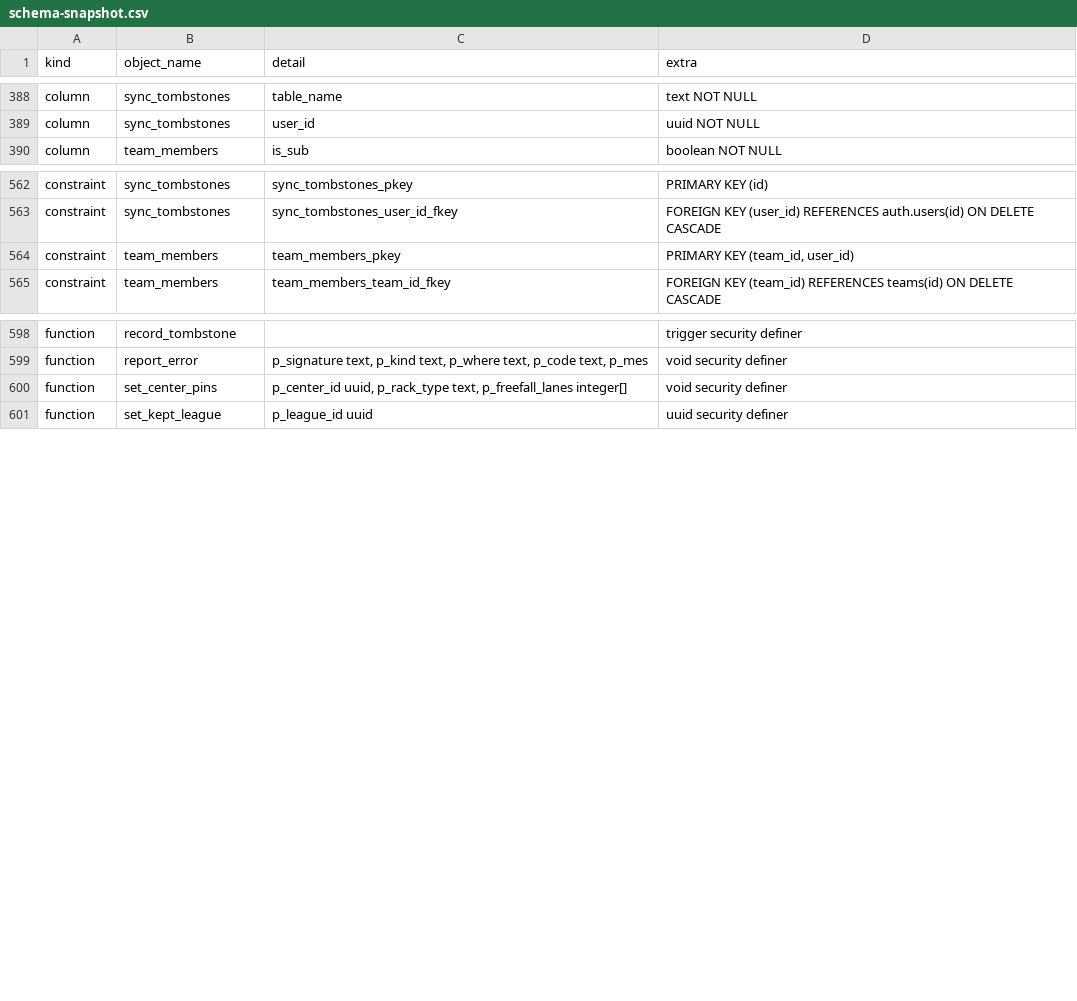
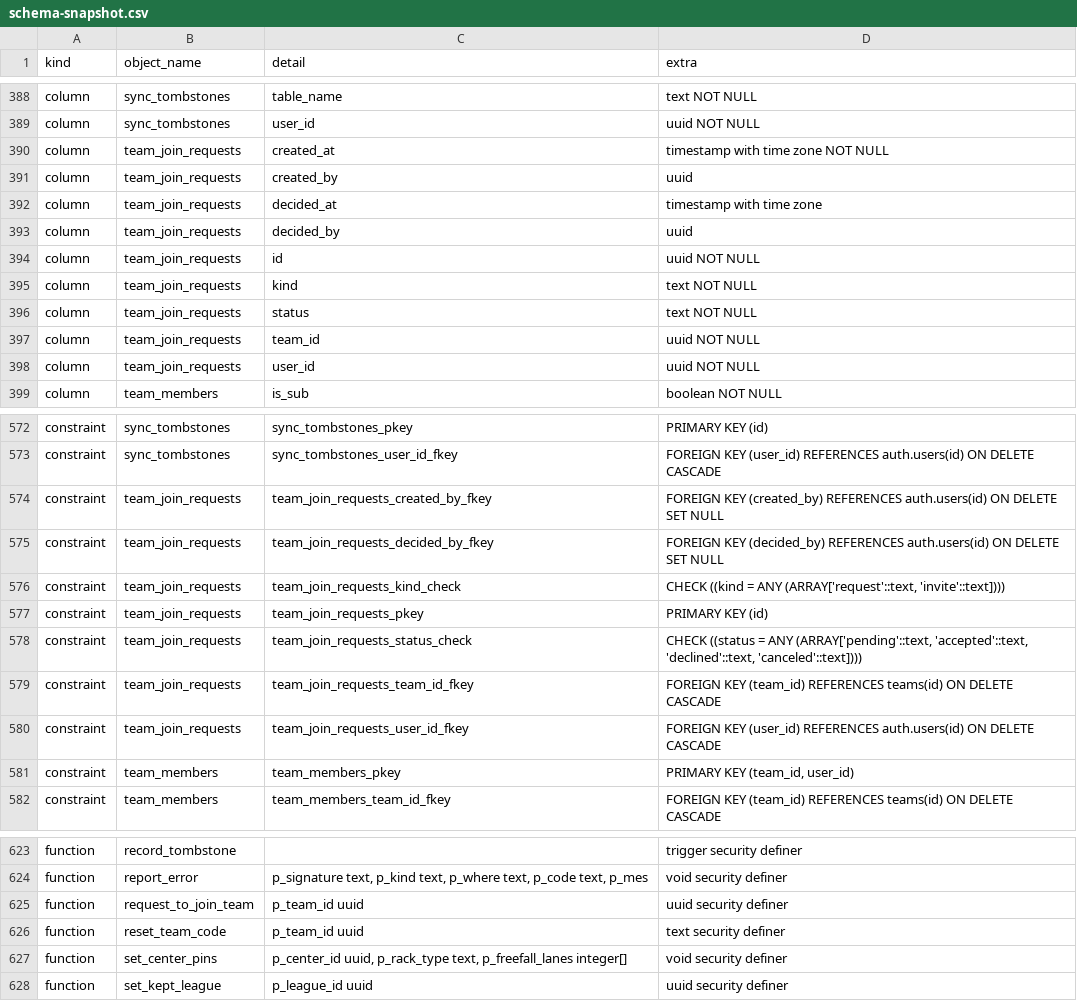
Before and after one commit to MyBowlingJourney/bowling-tracker, a CSV file: schema-snapshot.csv, drawn as a sheet; only a part is shown, gaps mark what is left out; the diff covers the shown part only.

```diff
--- a/schema-snapshot.csv
+++ b/schema-snapshot.csv
@@ -389,2 +389,11 @@ column,sync_tombstones,table_name,text NOT NULL
 column,sync_tombstones,user_id,uuid NOT NULL
+column,team_join_requests,created_at,timestamp with time zone NOT NULL
+column,team_join_requests,created_by,uuid
+column,team_join_requests,decided_at,timestamp with time zone
+column,team_join_requests,decided_by,uuid
+column,team_join_requests,id,uuid NOT NULL
+column,team_join_requests,kind,text NOT NULL
+column,team_join_requests,status,text NOT NULL
+column,team_join_requests,team_id,uuid NOT NULL
+column,team_join_requests,user_id,uuid NOT NULL
 column,team_members,is_sub,boolean NOT NULL
@@ -563,2 +573,9 @@ constraint,sync_tombstones,sync_tombstones_pkey,PRIMARY KEY (id)
 constraint,sync_tombstones,sync_tombstones_user_id_fkey,FOREIGN KEY (user_id) REFERENCES auth.users(id) ON DELETE CASCADE
+constraint,team_join_requests,team_join_requests_created_by_fkey,FOREIGN KEY (created_by) REFERENCES auth.users(id) ON DELETE SET NULL
+constraint,team_join_requests,team_join_requests_decided_by_fkey,FOREIGN KEY (decided_by) REFERENCES auth.users(id) ON DELETE SET NULL
+constraint,team_join_requests,team_join_requests_kind_check,"CHECK ((kind = ANY (ARRAY['request'::text, 'invite'::text])))"
+constraint,team_join_requests,team_join_requests_pkey,PRIMARY KEY (id)
+constraint,team_join_requests,team_join_requests_status_check,"CHECK ((status = ANY (ARRAY['pending'::text, 'accepted'::text, 'declined'::text, 'canceled'::text])))"
+constraint,team_join_requests,team_join_requests_team_id_fkey,FOREIGN KEY (team_id) REFERENCES teams(id) ON DELETE CASCADE
+constraint,team_join_requests,team_join_requests_user_id_fkey,FOREIGN KEY (user_id) REFERENCES auth.users(id) ON DELETE CASCADE
 constraint,team_members,team_members_pkey,"PRIMARY KEY (team_id, user_id)"
@@ -599,2 +624,4 @@ function,record_tombstone,"",trigger security definer
 function,report_error,"p_signature text, p_kind text, p_where text, p_code text, p_mes",void security definer
+function,request_to_join_team,p_team_id uuid,uuid security definer
+function,reset_team_code,p_team_id uuid,text security definer
 function,set_center_pins,"p_center_id uuid, p_rack_type text, p_freefall_lanes integer[]",void security definer
```
Also changed, not shown: 17 added rows and 4 edited cells elsewhere in this file, 2 other files.
